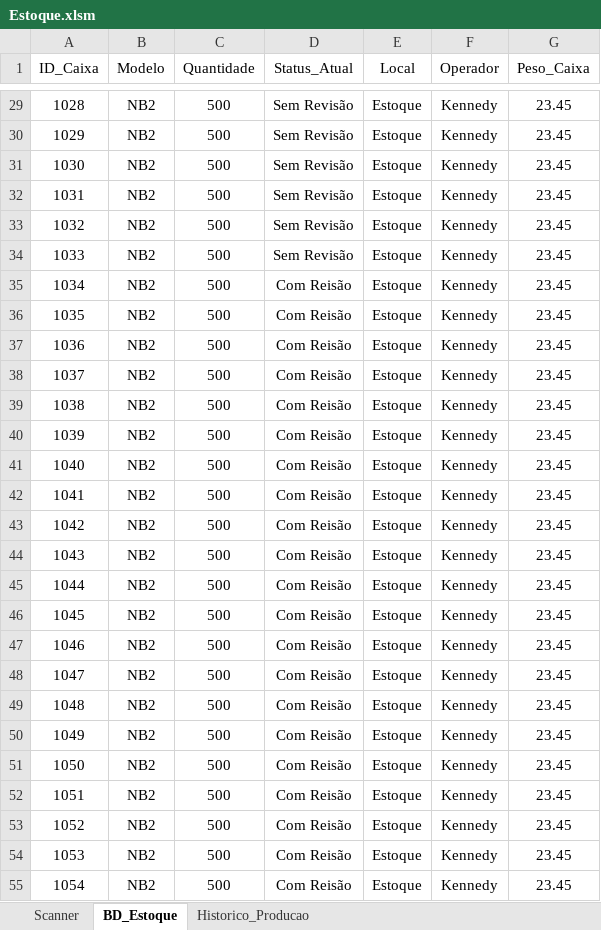
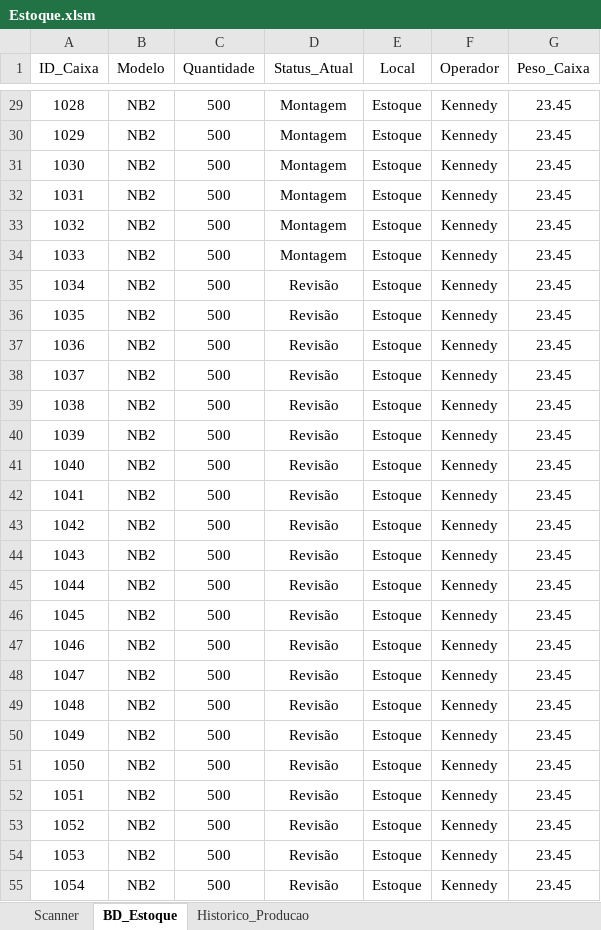
Before and after one commit to kennedyEmanoel/excel_vba, an Excel workbook: Estoque.xlsm, sheet BD_Estoque, drawn as a sheet; only a part is shown, gaps mark what is left out; values as stored, in another font and other column widths than the file's, no borders; the diff covers the shown part only; the diff names each change by its address in the sheet, - before the commit and + after, or states it on an @@ line.

```diff
--- a/Estoque.xlsm (sheet BD_Estoque)
+++ b/Estoque.xlsm (sheet BD_Estoque)
-D29:D34 (Status_Atual): Sem Revisão
+D29:D34 (Status_Atual): Montagem
-D35:D55 (Status_Atual): Com Reisão
+D35:D55 (Status_Atual): Revisão
```
Also changed, not shown: 58 edited cells elsewhere in this sheet, sheet Historico_Producao, sheet Scanner, charts or pictures, 1 other file.
